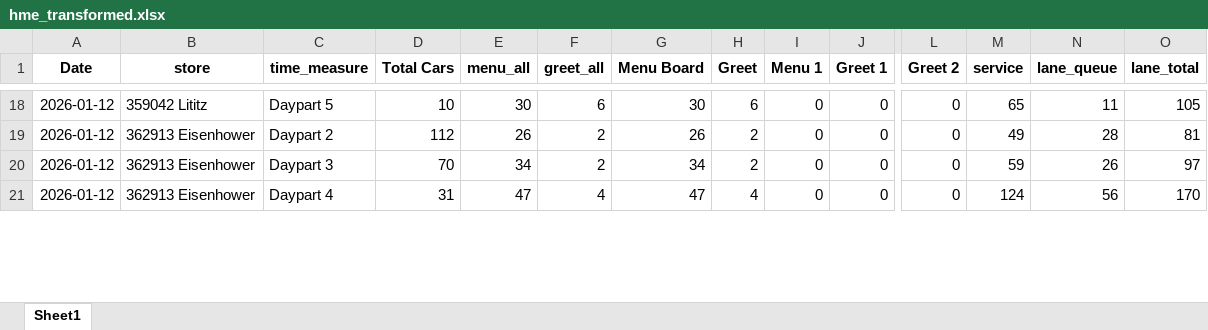
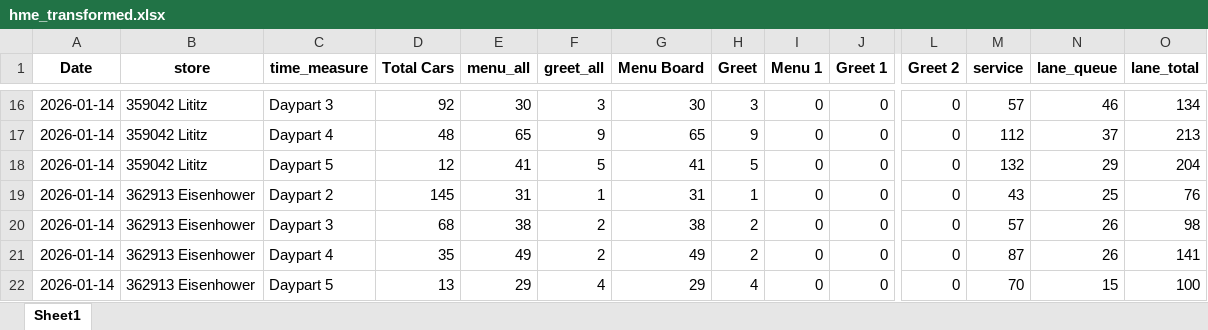
Before and after one commit to samargunners/Dunkin-sales-summary, an Excel workbook: data/hme/transformed/hme_transformed.xlsx, sheet Sheet1, drawn as a sheet; only a part is shown, gaps mark what is left out; values as stored, in another font and other column widths than the file's, no borders; addresses are those after the commit; rows hold the shown columns only; the diff covers the shown part only; the diff names each change by its address in the sheet, - before the commit and + after, or states it on an @@ line.

```diff
--- a/data/hme/transformed/hme_transformed.xlsx (sheet Sheet1)
+++ b/data/hme/transformed/hme_transformed.xlsx (sheet Sheet1)
-A16 (Date): 2026-01-12
+A16 (Date): 2026-01-14
-C16 (time_measure): Daypart 5
+C16 (time_measure): Daypart 3
-D16 (Total Cars): 10
+D16 (Total Cars): 92
-F16 (greet_all): 6
+F16 (greet_all): 3
-H16 (Greet): 6
+H16 (Greet): 3
-M16 (service): 65
+M16 (service): 57
-N16 (lane_queue): 11
+N16 (lane_queue): 46
-O16 (lane_total): 105
+O16 (lane_total): 134
+row 17: 2026-01-14 | 359042 Lititz | Daypart 4 | 48 | 65 | 9 | 65 | 9 | 0 | 0 | 0 | 112 | 37 | 213
+row 18: 2026-01-14 | 359042 Lititz | Daypart 5 | 12 | 41 | 5 | 41 | 5 | 0 | 0 | 0 | 132 | 29 | 204
+row 19: 2026-01-14 | 362913 Eisenhower | Daypart 2 | 145 | 31 | 1 | 31 | 1 | 0 | 0 | 0 | 43 | 25 | 76
-A20:A22 (Date): 2026-01-12
+A20:A22 (Date): 2026-01-14
-C20 (time_measure): Daypart 2
+C20 (time_measure): Daypart 3
-D20 (Total Cars): 112
+D20 (Total Cars): 68
-E20 (menu_all): 26
+E20 (menu_all): 38
-G20 (Menu Board): 26
+G20 (Menu Board): 38
-M20 (service): 49
+M20 (service): 57
-N20 (lane_queue): 28
+N20 (lane_queue): 26
-O20 (lane_total): 81
+O20 (lane_total): 98
-C21 (time_measure): Daypart 3
+C21 (time_measure): Daypart 4
-D21 (Total Cars): 70
+D21 (Total Cars): 35
-E21 (menu_all): 34
+E21 (menu_all): 49
-G21 (Menu Board): 34
+G21 (Menu Board): 49
-M21 (service): 59
+M21 (service): 87
-O21 (lane_total): 97
+O21 (lane_total): 141
-C22 (time_measure): Daypart 4
+C22 (time_measure): Daypart 5
-D22 (Total Cars): 31
+D22 (Total Cars): 13
-E22 (menu_all): 47
+E22 (menu_all): 29
-G22 (Menu Board): 47
+G22 (Menu Board): 29
-M22 (service): 124
+M22 (service): 70
-N22 (lane_queue): 56
+N22 (lane_queue): 15
-O22 (lane_total): 170
+O22 (lane_total): 100
```
Also changed, not shown: 10 added rows, 13 removed rows and 87 edited cells elsewhere in this sheet, data/hme/raw/hme_report.xlsx.
